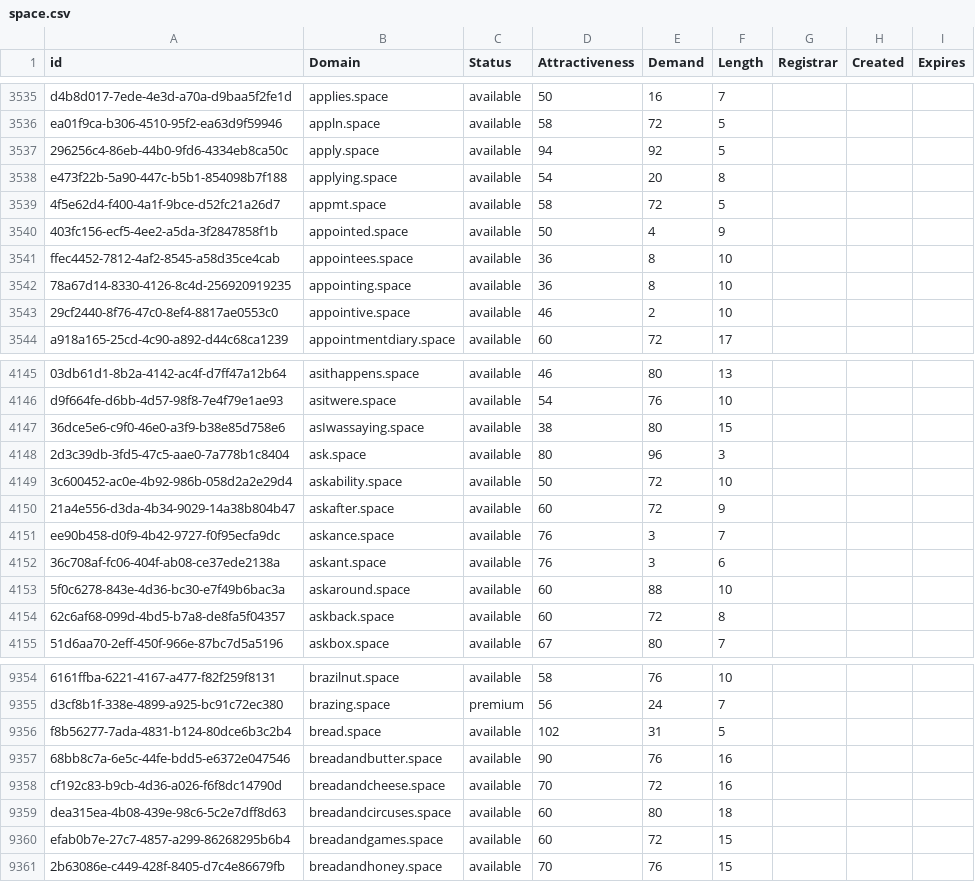
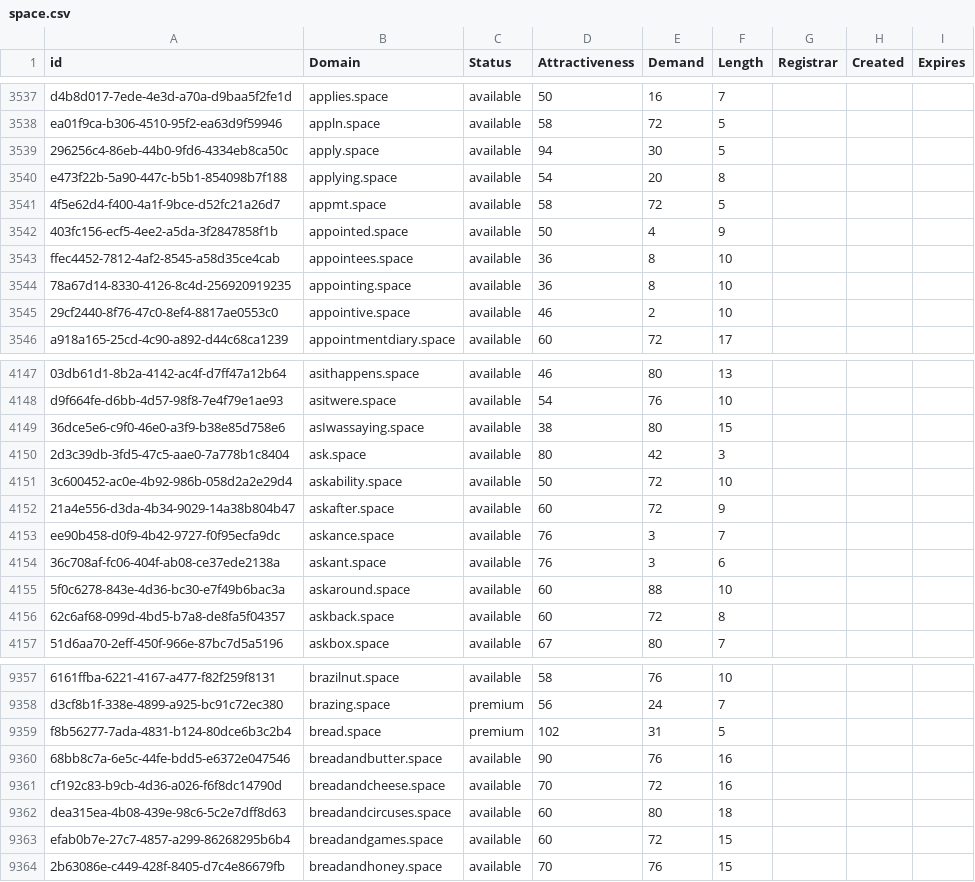
Before and after one commit to UniqueDomains/space-oneword-domains, a CSV file: space.csv, drawn as a sheet; only a part is shown, gaps mark what is left out; addresses are those after the commit; the diff covers the shown part only; the diff names each change by its address in the sheet, - before the commit and + after, or states it on an @@ line.

```diff
--- a/space.csv
+++ b/space.csv
-E3539 (Demand): 92
+E3539 (Demand): 30
-E4150 (Demand): 96
+E4150 (Demand): 42
-C9359 (Status): available
+C9359 (Status): premium
```
Also changed, not shown: 3 added rows, 3 removed rows and 1 edited cell elsewhere in this file, 2 other files.
